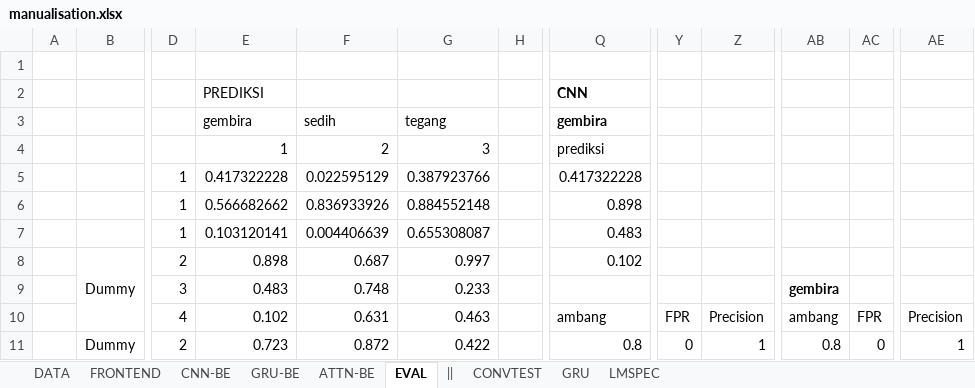
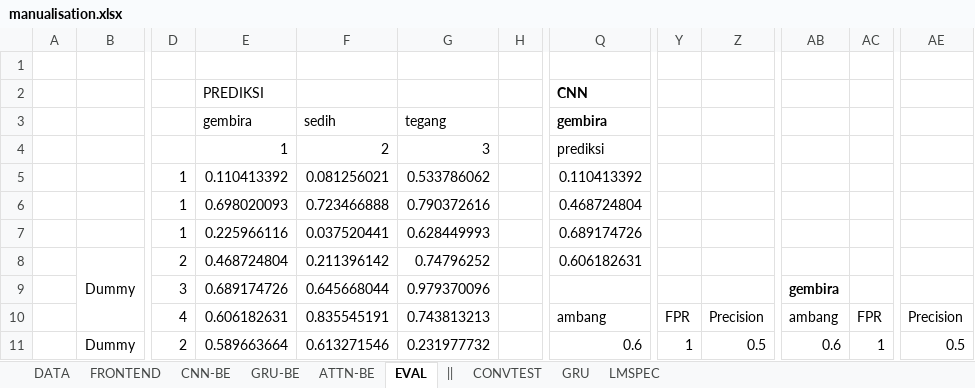
Before and after one commit to hugoalfedoputra/mudelling, an Excel workbook: ai/manualisation.xlsx, sheet EVAL, drawn as a sheet; only a part is shown, gaps mark what is left out; values as stored, in another font and other column widths than the file's, no borders; charts and pictures not drawn; the diff covers the shown part only; the diff names each change by its address in the sheet, - before the commit and + after, or states it on an @@ line.

```diff
--- a/ai/manualisation.xlsx (sheet EVAL)
+++ b/ai/manualisation.xlsx (sheet EVAL)
-E5 (gembira): 0.417322228
+E5 (gembira): 0.110413392
-F5 (sedih): 0.022595129
+F5 (sedih): 0.081256021
-G5 (tegang): 0.387923766
+G5 (tegang): 0.533786062
-Q5 (gembira): 0.417322228
+Q5 (gembira): 0.110413392
-E6 (gembira): 0.566682662
+E6 (gembira): 0.698020093
-F6 (sedih): 0.836933926
+F6 (sedih): 0.723466888
-G6 (tegang): 0.884552148
+G6 (tegang): 0.790372616
-Q6 (gembira): 0.898
+Q6 (gembira): 0.468724804
-E7 (gembira): 0.103120141
+E7 (gembira): 0.225966116
-F7 (sedih): 0.004406639
+F7 (sedih): 0.037520441
-G7 (tegang): 0.655308087
+G7 (tegang): 0.628449993
-Q7 (gembira): 0.483
+Q7 (gembira): 0.689174726
-E8 (gembira): 0.898
+E8 (gembira): 0.468724804
-F8 (sedih): 0.687
+F8 (sedih): 0.211396142
-G8 (tegang): 0.997
+G8 (tegang): 0.74796252
-Q8 (gembira): 0.102
+Q8 (gembira): 0.606182631
-E9 (gembira): 0.483
+E9 (gembira): 0.689174726
-F9 (sedih): 0.748
+F9 (sedih): 0.645668044
-G9 (tegang): 0.233
+G9 (tegang): 0.979370096
-E10 (gembira): 0.102
+E10 (gembira): 0.606182631
-F10 (sedih): 0.631
+F10 (sedih): 0.835545191
-G10 (tegang): 0.463
+G10 (tegang): 0.743813213
-E11 (gembira): 0.723
+E11 (gembira): 0.589663664
-F11 (sedih): 0.872
+F11 (sedih): 0.613271546
-G11 (tegang): 0.422
+G11 (tegang): 0.231977732
-Q11 (gembira): 0.8
+Q11 (gembira): 0.6
-Y11: 0
+Y11: 1
-Z11: 1
+Z11: 0.5
-AB11: 0.8
+AB11: 0.6
-AC11: 0
+AC11: 1
-AE11: 1
+AE11: 0.5
```
Also changed, not shown: 4 added rows, 4 removed rows and 133 edited cells elsewhere in this sheet, sheet ATTN-BE, sheet CNN-BE, sheet GRU-BE, sheet FRONTEND, sheet DATA, sheet LMSPEC, formulas that keep their value, charts or pictures, 1 other file.
